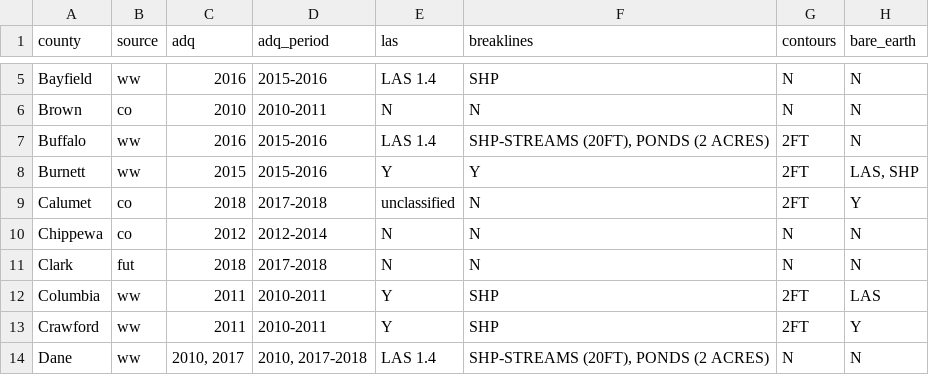
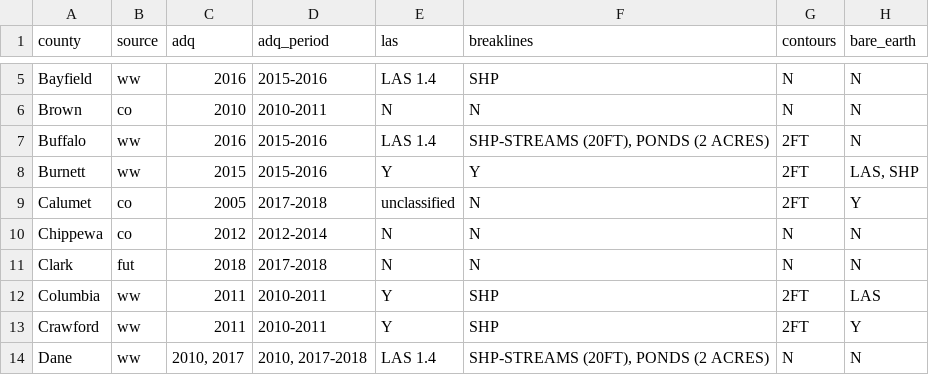
Before and after one commit to WIStCart/lidar-data-inventory, a CSV file: LidarData.csv, drawn as a sheet; only a part is shown, gaps mark what is left out; the diff names each change by its address in the sheet, - before the commit and + after, or states it on an @@ line.

Commit message:
Update to Lidar Inventory Map

```diff
--- a/LidarData.csv
+++ b/LidarData.csv
-C9 (adq): 2018
+C9 (adq): 2005
```
Also changed, not shown: 1 other file.
